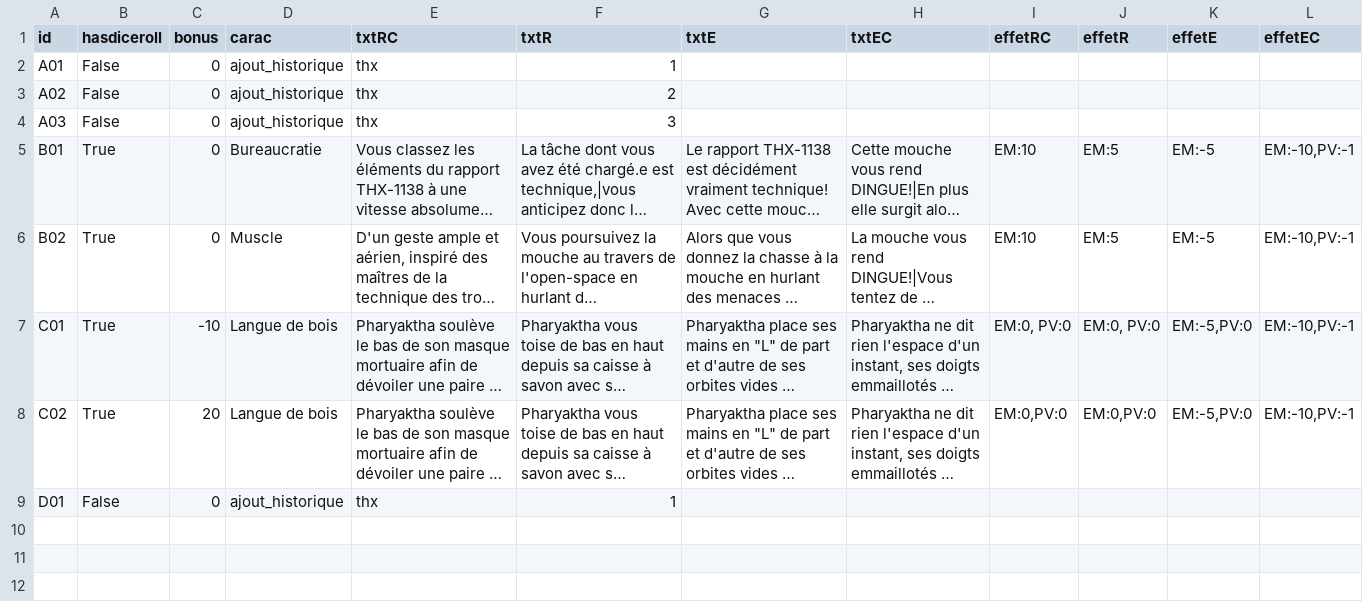
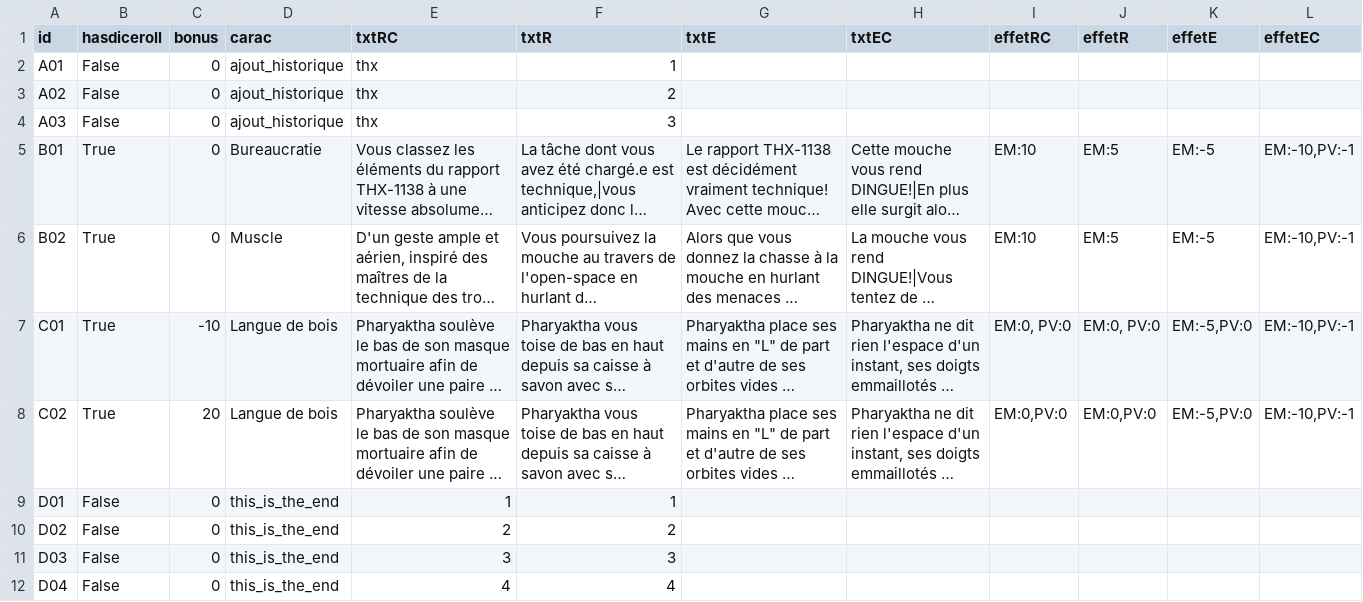
Before and after one commit to GMX42/projet_prog1, a CSV file: events.csv, drawn as a sheet; long unchanged cells end in …; the diff names each change by its address in the sheet, - before the commit and + after, or states it on an @@ line.

```diff
--- a/events.csv
+++ b/events.csv
-D9 (carac): ajout_historique
+D9 (carac): this_is_the_end
-E9 (txtRC): thx
+E9 (txtRC): 1
+row 10: D02 | False | 0 | this_is_the_end | 2 | 2
+row 11: D03 | False | 0 | this_is_the_end | 3 | 3
+row 12: D04 | False | 0 | this_is_the_end | 4 | 4
```
Also changed, not shown: stories.csv.
